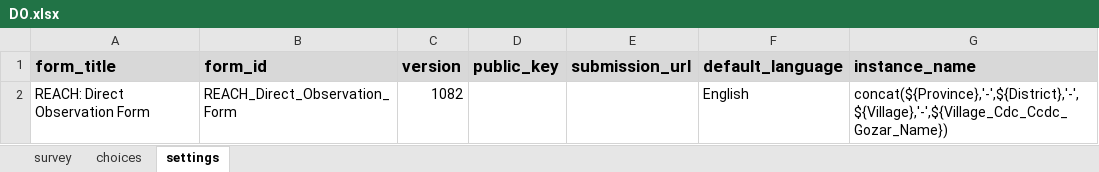
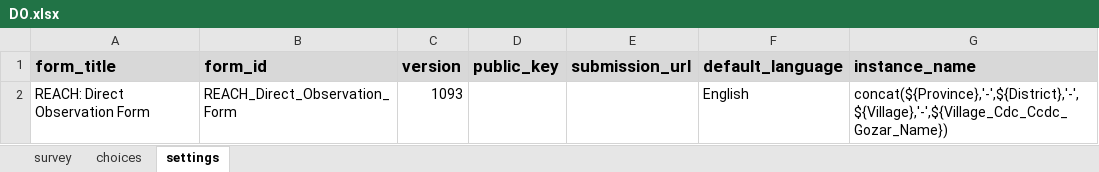
Before and after one commit to nzfarhad/Covid_Response_Data_Processing, an Excel workbook: input/cto_tool/DO.xlsx, sheet settings, drawn as a sheet; values as stored, in another font and other column widths than the file's, no borders; the diff names each change by its address in the sheet, - before the commit and + after, or states it on an @@ line.

```diff
--- a/input/cto_tool/DO.xlsx (sheet settings)
+++ b/input/cto_tool/DO.xlsx (sheet settings)
-C2 (version): 1082
+C2 (version): 1093
```
Also changed, not shown: sheet survey, sheet choices, input/cto_tool/Form1.xlsx, input/cto_tool/Form2.xlsx, 2 other files.
